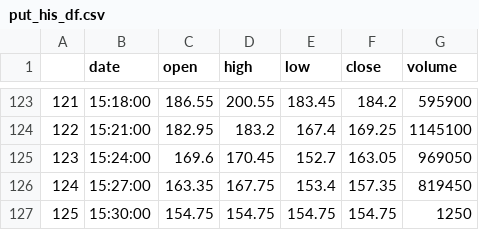
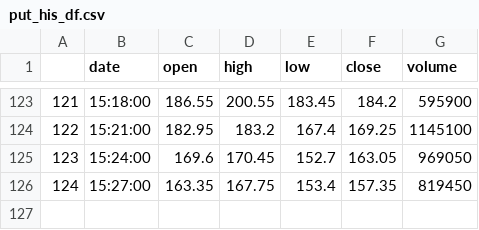
Before and after one commit to webclinic017/Trading-Application-2, a CSV file: SQL_Based_project/put_his_df.csv, drawn as a sheet; only a part is shown, gaps mark what is left out; the diff names each change by its address in the sheet, - before the commit and + after, or states it on an @@ line.

```diff
--- a/SQL_Based_project/put_his_df.csv
+++ b/SQL_Based_project/put_his_df.csv
-row 127: 125 | 15:30:00 | 154.75 | 154.75 | 154.75 | 154.75 | 1250
```
Also changed, not shown: SQL_Based_project/call_his_df.csv, SQL_Based_project/historical_data.csv, 2 other files.
